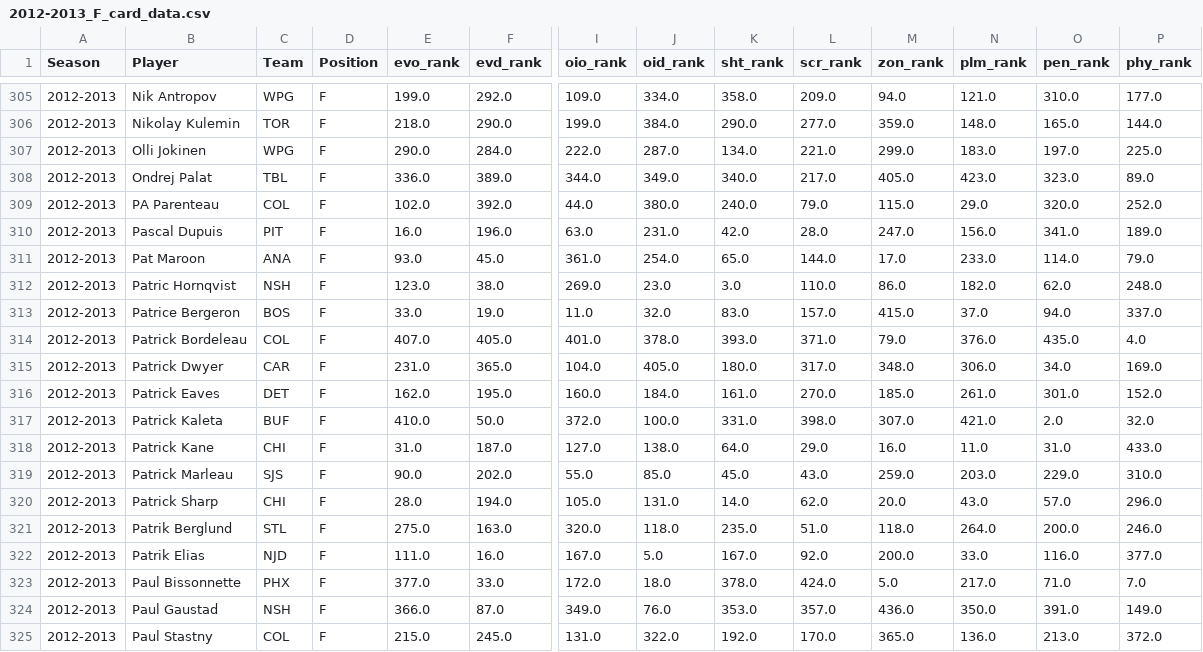
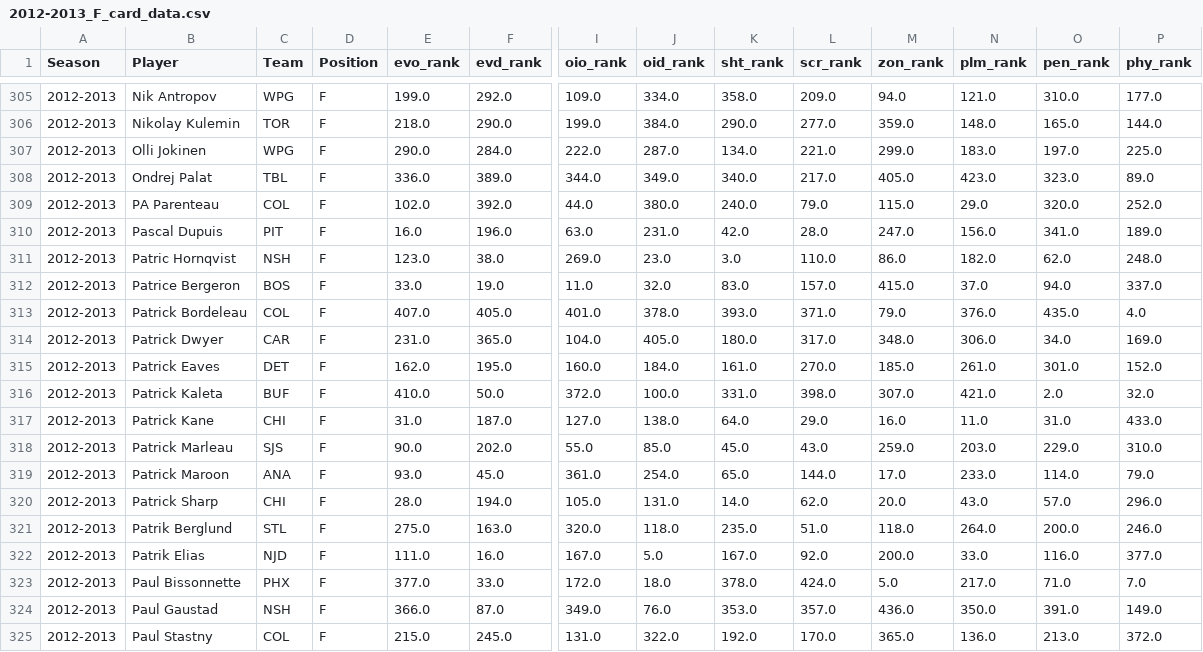
Before and after one commit to AveryJD/website-analytics-with-avery, a CSV file: data_card/forwards/2012-2013_F_card_data.csv, drawn as a sheet; only a part is shown, gaps mark what is left out; removed rows and columns are numbered as before the commit, all else as after; rows hold the shown columns only; the diff names each change by its address in the sheet, - before the commit and + after, or states it on an @@ line.

Commit message:
Update data_card

```diff
--- a/data_card/forwards/2012-2013_F_card_data.csv
+++ b/data_card/forwards/2012-2013_F_card_data.csv
-row 311: 2012-2013 | Pat Maroon | ANA | F | 93.0 | 45.0 | 361.0 | 254.0 | 65.0 | 144.0 | 17.0 | 233.0 | 114.0 | 79.0
+row 319: 2012-2013 | Patrick Maroon | ANA | F | 93.0 | 45.0 | 361.0 | 254.0 | 65.0 | 144.0 | 17.0 | 233.0 | 114.0 | 79.0
```
Also changed, not shown: data_card/forwards/2013-2014_F_card_data.csv, data_card/forwards/2014-2015_F_card_data.csv, 10 other files.
